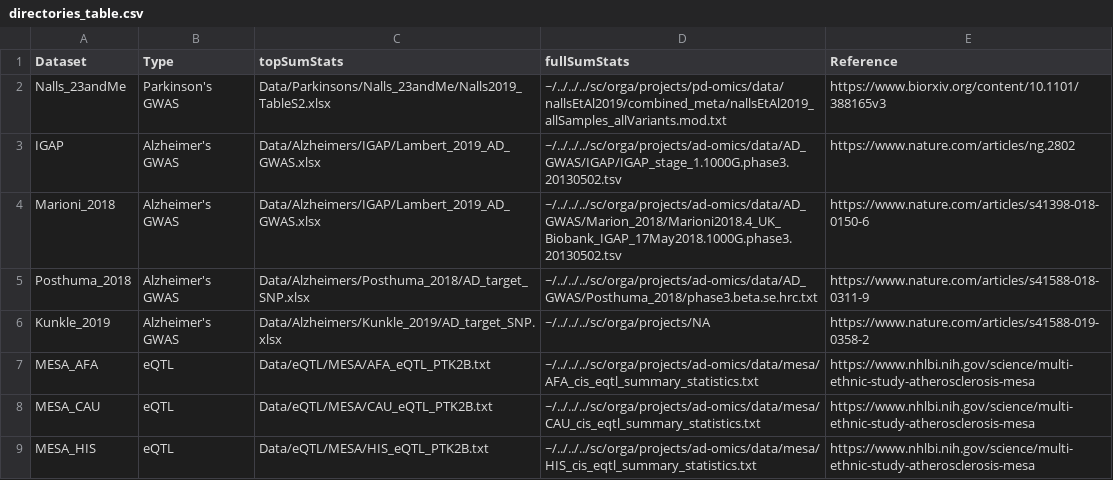
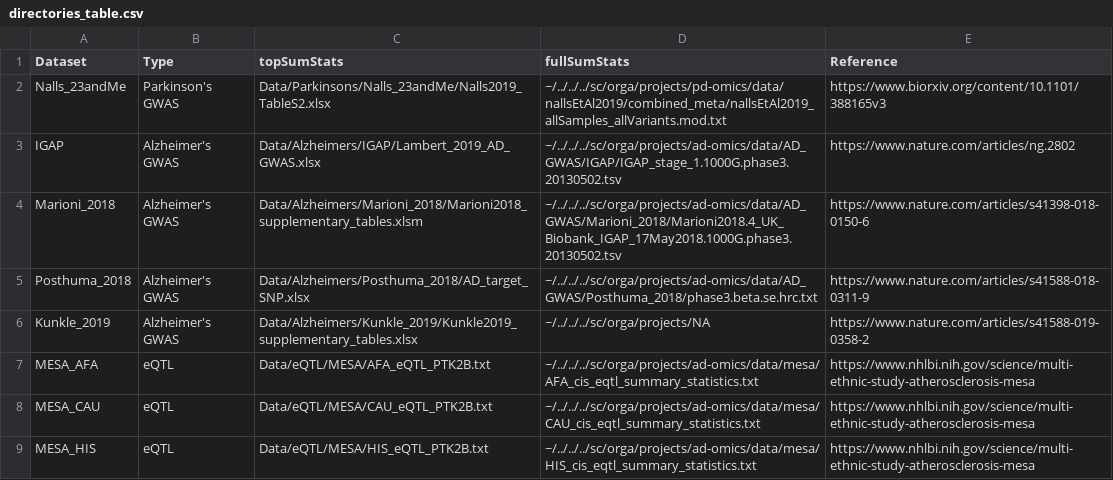
Before and after one commit to RajLabMSSM/Fine_Mapping, a CSV file: directories_table.csv, drawn as a sheet.

Commit message:
Fix xlsm read error

```diff
--- a/directories_table.csv
+++ b/directories_table.csv
@@ -3,5 +3,5 @@ Nalls_23andMe,Parkinson's GWAS,Data/Parkinsons/Nalls_23andMe/Nalls2019_TableS2.x
 IGAP,Alzheimer's GWAS,Data/Alzheimers/IGAP/Lambert_2019_AD_GWAS.xlsx,~/../../../sc/orga/projects/ad-omics/data/AD_GWAS/IGAP/IGAP_stage_1.1000G.phase3.20130502.tsv,https://www.nature.com/articles/ng.2802
-Marioni_2018,Alzheimer's GWAS,Data/Alzheimers/IGAP/Lambert_2019_AD_GWAS.xlsx,~/../../../sc/orga/projects/ad-omics/data/AD_GWAS/Marion_2018/Marioni2018.4_UK_Biobank_IGAP_17May2018.1000G.phase3.20130502.tsv,https://www.nature.com/articles/s41398-018-0150-6
+Marioni_2018,Alzheimer's GWAS,Data/Alzheimers/Marioni_2018/Marioni2018_supplementary_tables.xlsm,~/../../../sc/orga/projects/ad-omics/data/AD_GWAS/Marioni_2018/Marioni2018.4_UK_Biobank_IGAP_17May2018.1000G.phase3.20130502.tsv,https://www.nature.com/articles/s41398-018-0150-6
 Posthuma_2018,Alzheimer's GWAS,Data/Alzheimers/Posthuma_2018/AD_target_SNP.xlsx,~/../../../sc/orga/projects/ad-omics/data/AD_GWAS/Posthuma_2018/phase3.beta.se.hrc.txt,https://www.nature.com/articles/s41588-018-0311-9
-Kunkle_2019,Alzheimer's GWAS,Data/Alzheimers/Kunkle_2019/AD_target_SNP.xlsx,~/../../../sc/orga/projects/NA,https://www.nature.com/articles/s41588-019-0358-2
+Kunkle_2019,Alzheimer's GWAS,Data/Alzheimers/Kunkle_2019/Kunkle2019_supplementary_tables.xlsx,~/../../../sc/orga/projects/NA,https://www.nature.com/articles/s41588-019-0358-2
 MESA_AFA,eQTL,Data/eQTL/MESA/AFA_eQTL_PTK2B.txt,~/../../../sc/orga/projects/ad-omics/data/mesa/AFA_cis_eqtl_summary_statistics.txt,https://www.nhlbi.nih.gov/science/multi-ethnic-study-atherosclerosis-mesa
```
Also changed, not shown: 3 other files.
